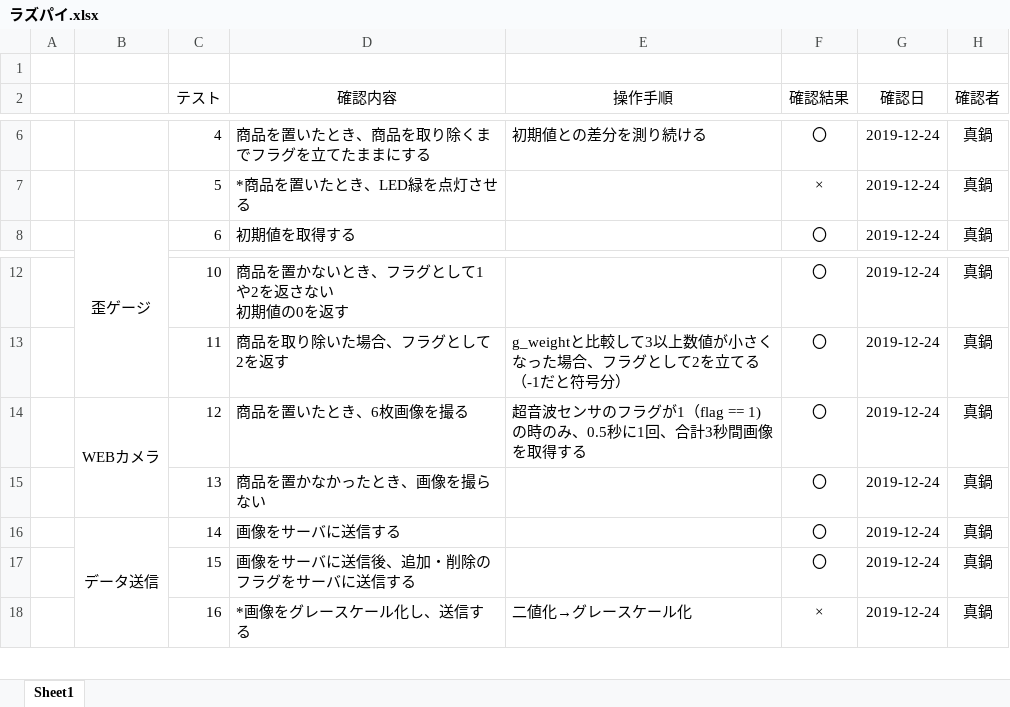
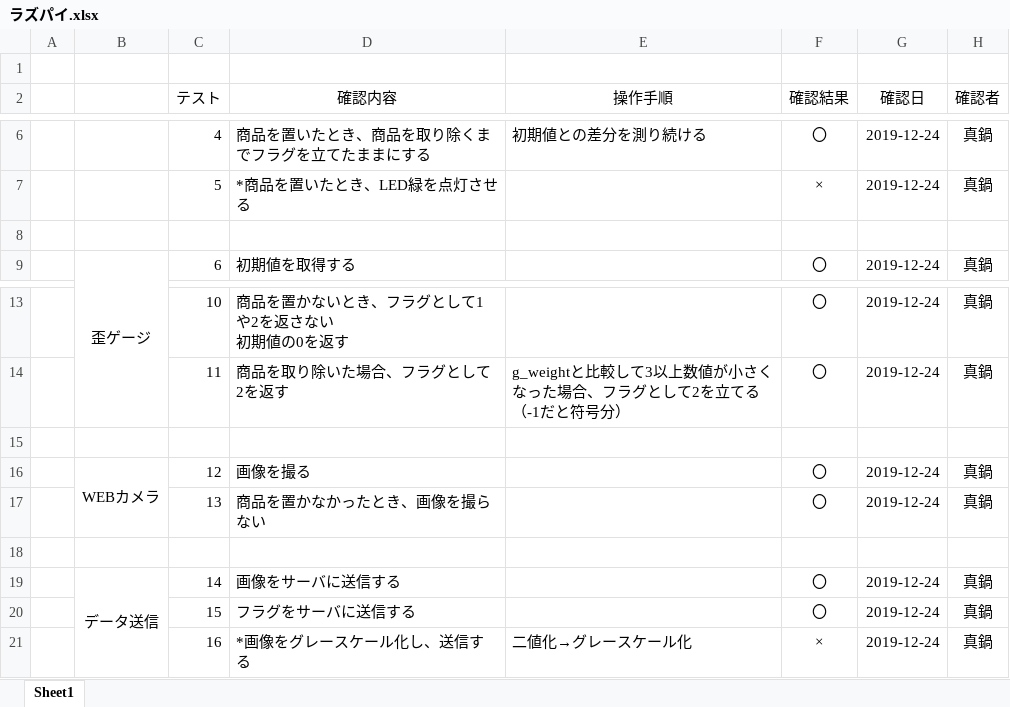
Before and after one commit to DJ956/YoloBarcodeReader, an Excel workbook: テスト項目/ラズパイ.xlsx, sheet Sheet1, drawn as a sheet; only a part is shown, gaps mark what is left out; values as stored, in another font and other column widths than the file's, no borders; addresses are those after the commit; the diff names each change by its address in the sheet, - before the commit and + after, or states it on an @@ line.

Commit message:
おぼえてない

```diff
--- a/テスト項目/ラズパイ.xlsx (sheet Sheet1)
+++ b/テスト項目/ラズパイ.xlsx (sheet Sheet1)
+row 8: (empty)
+row 15: (empty)
-D16 (確認内容): 商品を置いたとき、6枚画像を撮る
+D16 (確認内容): 画像を撮る
-E16 (操作手順): 超音波センサのフラグが1（flag == 1)の時のみ、0.5秒に1回、合計3秒間画像を取得する
+E16 (操作手順): (empty)
+row 18: (empty)
-D20 (確認内容): 画像をサーバに送信後、追加・削除のフラグをサーバに送信する
+D20 (確認内容): フラグをサーバに送信する
```
